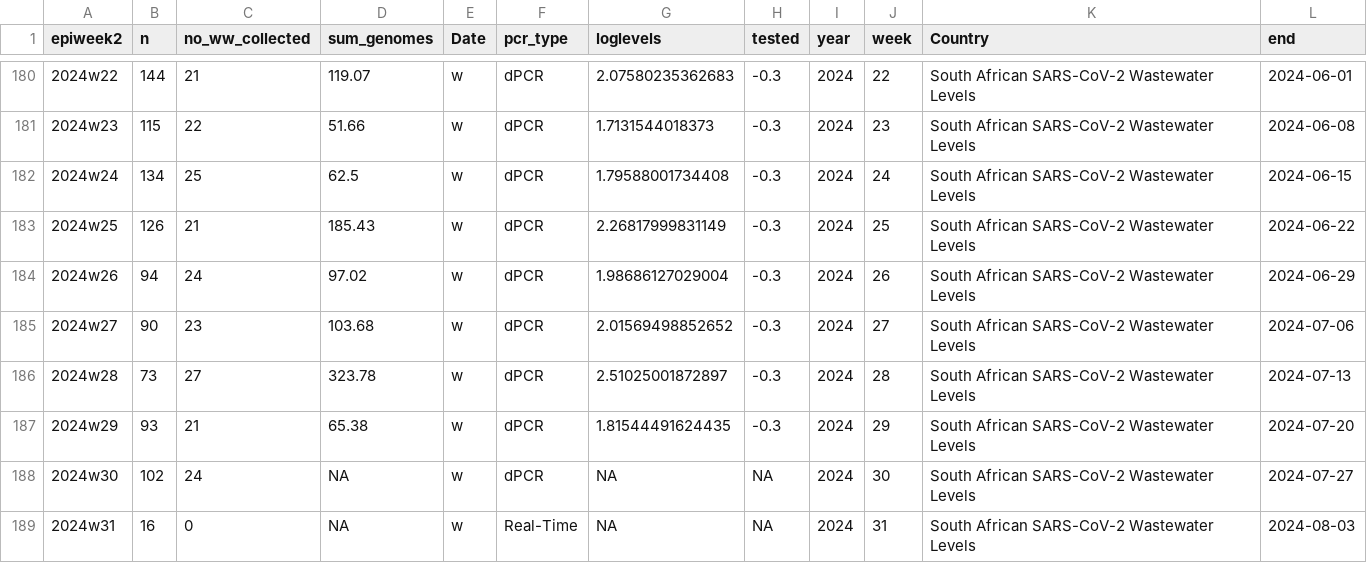
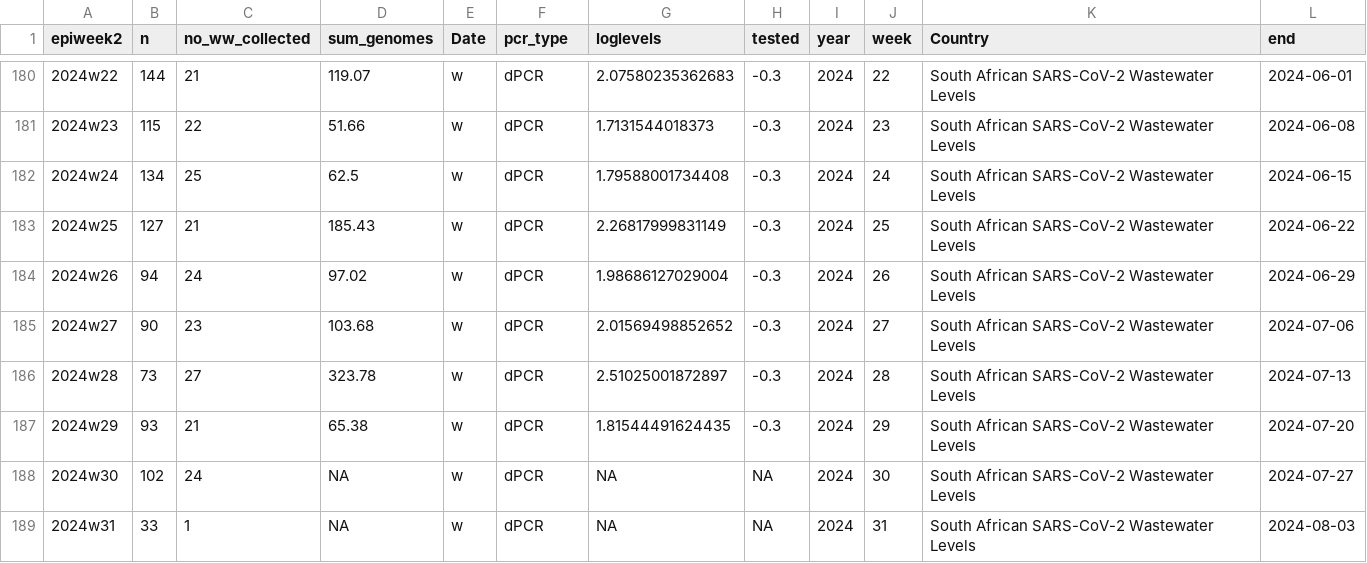
Before and after one commit to NICD-Wastewater-Genomics/NICD-Dash-Data, a CSV file: rsa_cases_vs_levels.csv, drawn as a sheet; only a part is shown, gaps mark what is left out.

```diff
--- a/rsa_cases_vs_levels.csv
+++ b/rsa_cases_vs_levels.csv
@@ -182,3 +182,3 @@
 "2024w24",134,25,62.5,"w","dPCR",1.79588001734408,-0.3,2024,24,"South African SARS-CoV-2 Wastewater Levels",2024-06-15
-"2024w25",126,21,185.43,"w","dPCR",2.26817999831149,-0.3,2024,25,"South African SARS-CoV-2 Wastewater Levels",2024-06-22
+"2024w25",127,21,185.43,"w","dPCR",2.26817999831149,-0.3,2024,25,"South African SARS-CoV-2 Wastewater Levels",2024-06-22
 "2024w26",94,24,97.02,"w","dPCR",1.98686127029004,-0.3,2024,26,"South African SARS-CoV-2 Wastewater Levels",2024-06-29
@@ -188,2 +188,2 @@
 "2024w30",102,24,NA,"w","dPCR",NA,NA,2024,30,"South African SARS-CoV-2 Wastewater Levels",2024-07-27
-"2024w31",16,0,NA,"w","Real-Time",NA,NA,2024,31,"South African SARS-CoV-2 Wastewater Levels",2024-08-03
+"2024w31",33,1,NA,"w","dPCR",NA,NA,2024,31,"South African SARS-CoV-2 Wastewater Levels",2024-08-03
```
Also changed, not shown: provincial_cases_vs_levels.csv.
